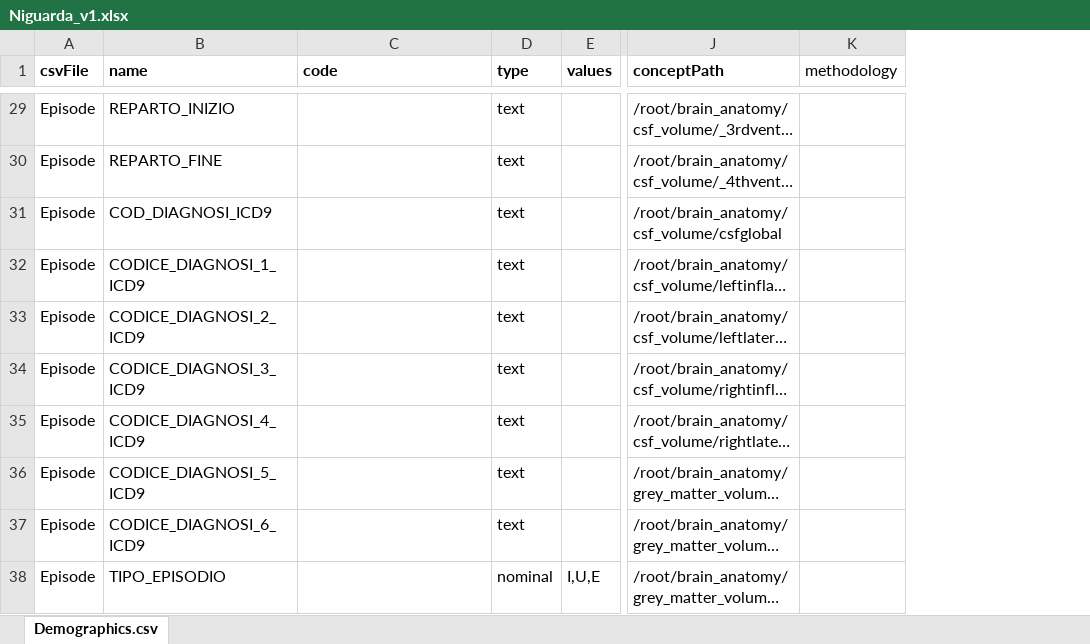
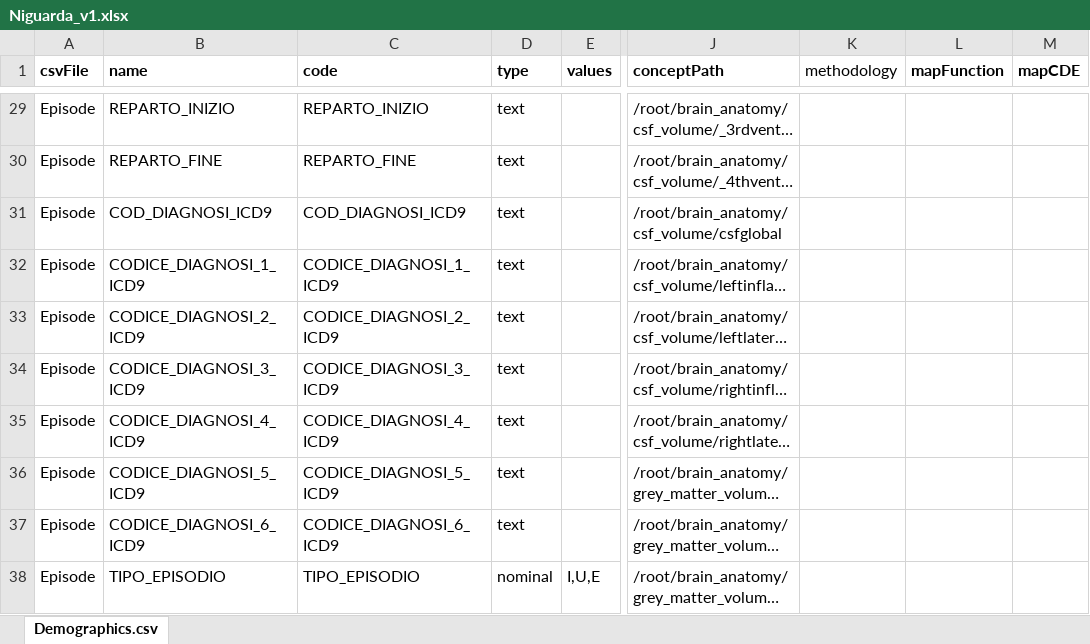
Before and after one commit to aueb-wim/DataCatalogue, an Excel workbook: src/main/resources/data/variables/Niguarda_v1.xlsx, sheet Demographics.csv, drawn as a sheet; only a part is shown, gaps mark what is left out; long unchanged cells end in …; values as stored, in another font and other column widths than the file's, no borders; the diff covers the shown part only; the diff names each change by its address in the sheet, - before the commit and + after, or states it on an @@ line.

```diff
--- a/src/main/resources/data/variables/Niguarda_v1.xlsx (sheet Demographics.csv)
+++ b/src/main/resources/data/variables/Niguarda_v1.xlsx (sheet Demographics.csv)
+column L (mapFunction), empty
+column M (mapCDE), empty
-C29 (code): (empty)
+C29 (code): REPARTO_INIZIO
-C30 (code): (empty)
+C30 (code): REPARTO_FINE
-C31 (code): (empty)
+C31 (code): COD_DIAGNOSI_ICD9
-C32 (code): (empty)
+C32 (code): CODICE_DIAGNOSI_1_ICD9
-C33 (code): (empty)
+C33 (code): CODICE_DIAGNOSI_2_ICD9
-C34 (code): (empty)
+C34 (code): CODICE_DIAGNOSI_3_ICD9
-C35 (code): (empty)
+C35 (code): CODICE_DIAGNOSI_4_ICD9
-C36 (code): (empty)
+C36 (code): CODICE_DIAGNOSI_5_ICD9
-C37 (code): (empty)
+C37 (code): CODICE_DIAGNOSI_6_ICD9
-C38 (code): (empty)
+C38 (code): TIPO_EPISODIO
```
Also changed, not shown: 27 edited cells elsewhere in this sheet, src/main/resources/data/samples/sample.xlsx, src/main/resources/data/variables/Niguarda_v2.xlsx, 44 other files.
